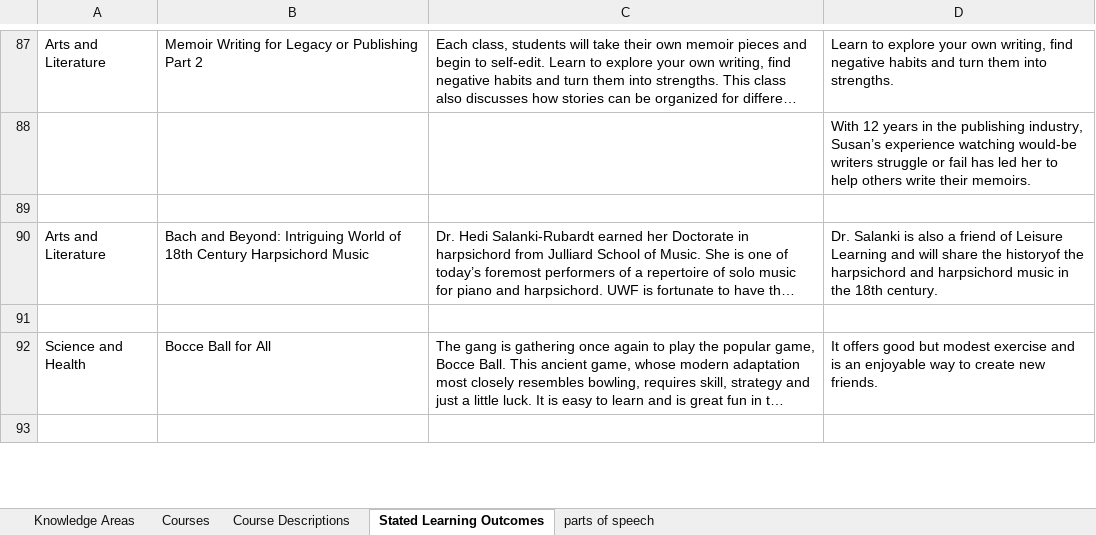
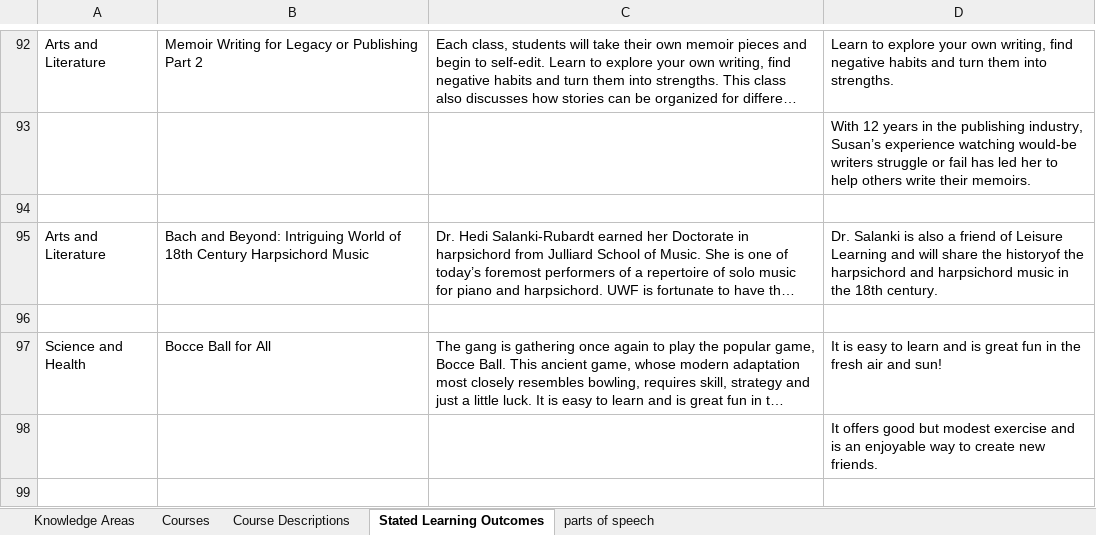
Before and after one commit to sms23uwf/Scholacity_Parser, an Excel workbook: Course_Catalog_Extraction.xlsx, sheet Stated Learning Outcomes, drawn as a sheet; only a part is shown, gaps mark what is left out; long unchanged cells end in …; values as stored, in another font and other column widths than the file's, no borders; addresses are those after the commit; the diff covers the shown part only; the diff names each change by its address in the sheet, - before the commit and + after, or states it on an @@ line.

```diff
--- a/Course_Catalog_Extraction.xlsx (sheet Stated Learning Outcomes)
+++ b/Course_Catalog_Extraction.xlsx (sheet Stated Learning Outcomes)
-D97: It offers good but modest exercise and is an enjoyable way to create new friends.
+D97: It is easy to learn and is great fun in the fresh air and sun!
+row 98:  |  |  | It offers good but modest exercise and is an enjoyable way to create new friends.
```
Also changed, not shown: 8 added rows and 4 edited cells elsewhere in this sheet, sheet parts of speech, 10 other files.
